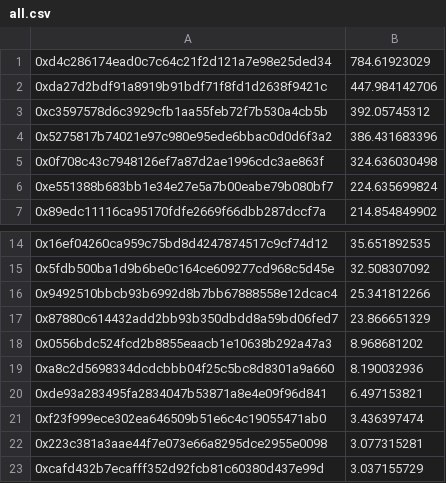
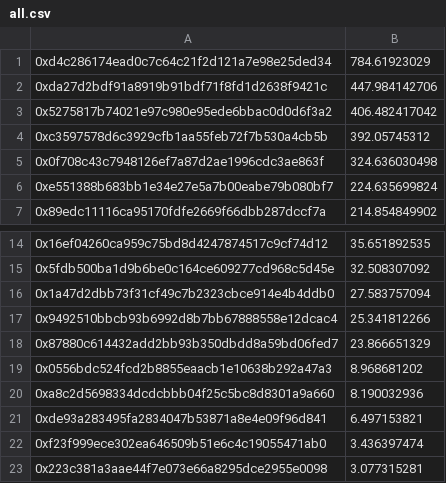
Before and after one commit to hai-on-op/distribution-scripts, a CSV file: distributions/distribution-9/final-results/op/all.csv, drawn as a sheet; only a part is shown, gaps mark what is left out; the shorter side is filled out with more unchanged rows; removed rows and columns are numbered as before the commit, all else as after; the diff names each change by its address in the sheet, - before the commit and + after, or states it on an @@ line.

```diff
--- a/distributions/distribution-9/final-results/op/all.csv
+++ b/distributions/distribution-9/final-results/op/all.csv
+row 3: 0x5275817b74021e97c980e95ede6bbac0d0d6f3a2 | 406.482417042
-row 4: 0x5275817b74021e97c980e95ede6bbac0d0d6f3a2 | 386.431683396
+row 16: 0x1a47d2dbb73f31cf49c7b2323cbce914e4b4ddb0 | 27.583757094
```
Also changed, not shown: distributions/distribution-9/final-results/op/minter.csv, 7 other files.
